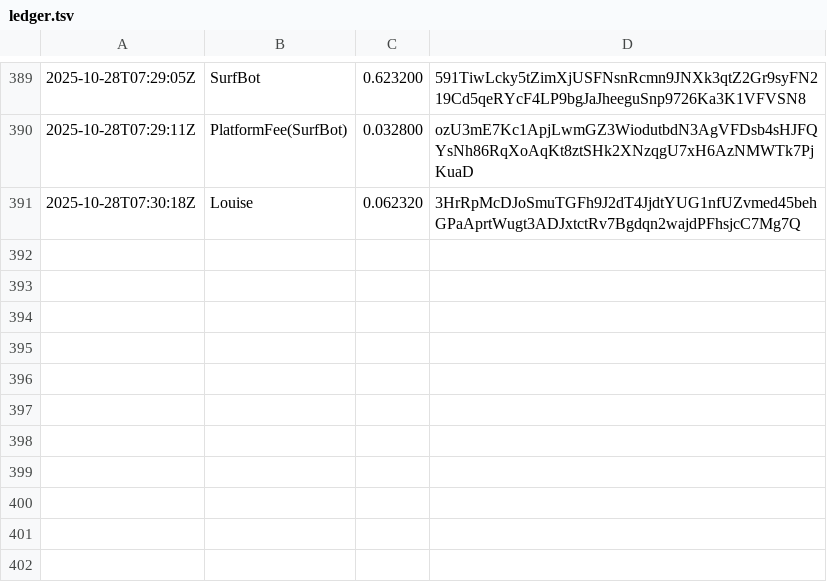
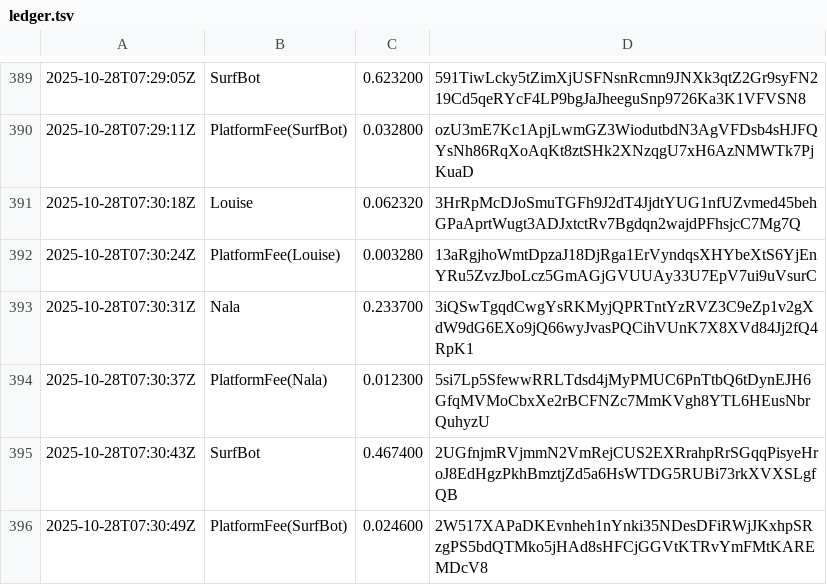
Before and after one commit to cryptoknit/goodwave-devnet-demo, a TSV file: docs/data/ledger.tsv, drawn as a sheet; only a part is shown, gaps mark what is left out.

Commit message:
data: 2025-10-28T07:31:20Z

```diff
--- a/docs/data/ledger.tsv
+++ b/docs/data/ledger.tsv
@@ -391 +391,6 @@
 2025-10-28T07:30:18Z	Louise	0.062320	3HrRpMcDJoSmuTGFh9J2dT4JjdtYUG1nfUZvmed45behGPaAprtWugt3ADJxtctRv7Bgdqn2wajdPFhsjcC7Mg7Q
+2025-10-28T07:30:24Z	PlatformFee(Louise)	0.003280	13aRgjhoWmtDpzaJ18DjRga1ErVyndqsXHYbeXtS6YjEnYRu5ZvzJboLcz5GmAGjGVUUAy33U7EpV7ui9uVsurC
+2025-10-28T07:30:31Z	Nala	0.233700	3iQSwTgqdCwgYsRKMyjQPRTntYzRVZ3C9eZp1v2gXdW9dG6EXo9jQ66wyJvasPQCihVUnK7X8XVd84Jj2fQ4RpK1
+2025-10-28T07:30:37Z	PlatformFee(Nala)	0.012300	5si7Lp5SfewwRRLTdsd4jMyPMUC6PnTtbQ6tDynEJH6GfqMVMoCbxXe2rBCFNZc7MmKVgh8YTL6HEusNbrQuhyzU
+2025-10-28T07:30:43Z	SurfBot	0.467400	2UGfnjmRVjmmN2VmRejCUS2EXRrahpRrSGqqPisyeHroJ8EdHgzPkhBmztjZd5a6HsWTDG5RUBi73rkXVXSLgfQB
+2025-10-28T07:30:49Z	PlatformFee(SurfBot)	0.024600	2W517XAPaDKEvnheh1nYnki35NDesDFiRWjJKxhpSRzgPS5bdQTMko5jHAd8sHFCjGGVtKTRvYmFMtKAREMDcV8
```
Also changed, not shown: 1 other file.
